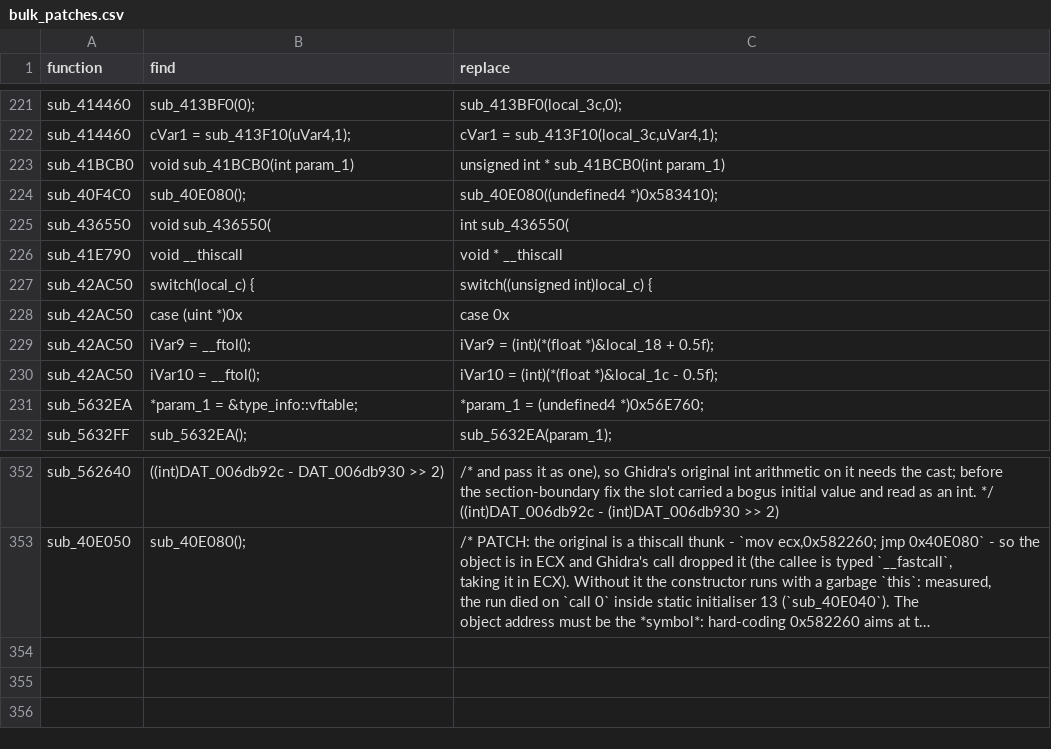
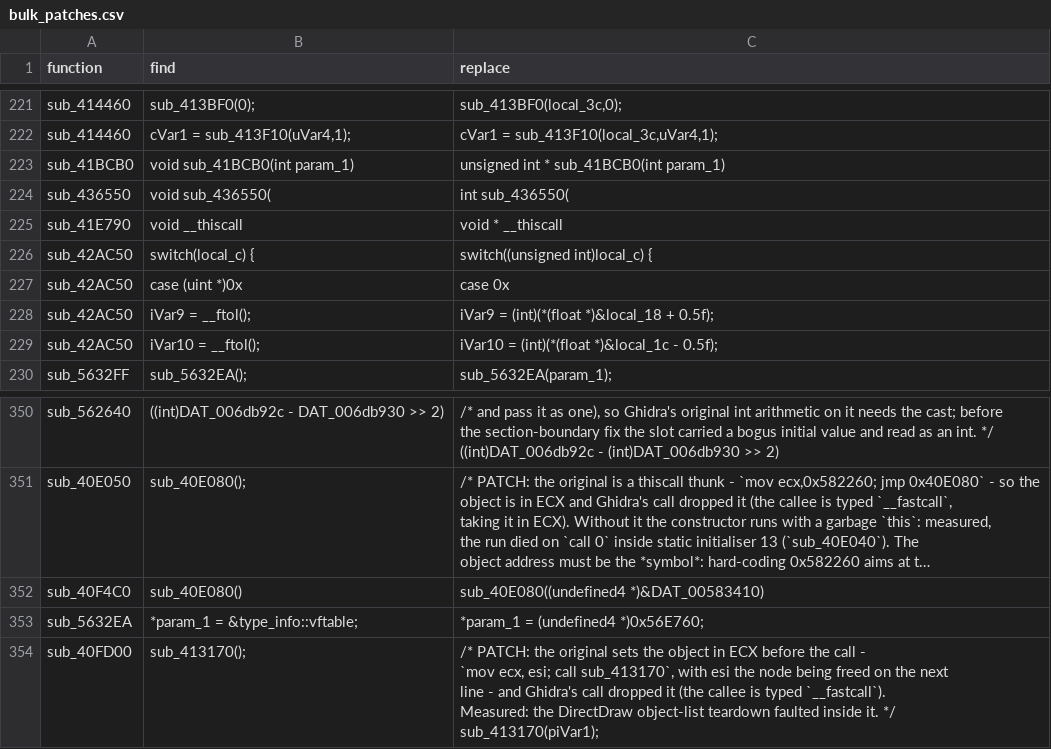
Before and after one commit to iamBVC/ENG-Reverse-Engineering, a CSV file: REVERSED/src_generated/bulk_patches.csv, drawn as a sheet; only a part is shown, gaps mark what is left out; long unchanged cells end in …; removed rows and columns are numbered as before the commit, all else as after; ↵ is a line break in a cell; the diff names each change by its address in the sheet, - before the commit and + after, or states it on an @@ line.

```diff
--- a/REVERSED/src_generated/bulk_patches.csv
+++ b/REVERSED/src_generated/bulk_patches.csv
-row 224: sub_40F4C0 | sub_40E080(); | sub_40E080((undefined4 *)0x583410);
+row 352: sub_40F4C0 | sub_40E080() | sub_40E080((undefined4 *)&DAT_00583410)
@@ row 231 moved to row 353: sub_5632EA @@
+row 354: sub_40FD00 | sub_413170(); | /* PATCH: the original sets the object in ECX before the call - ↵ `mov ecx, esi; call sub_413170`, with esi the node being freed on the next ↵ line - and Ghidra's call dropped it (the callee is typed `__fastcall`). ↵ Measured: the DirectDraw object-list teardown faulted inside it. */ ↵ sub_413170(piVar1);
```
Also changed, not shown: 4 other files.
